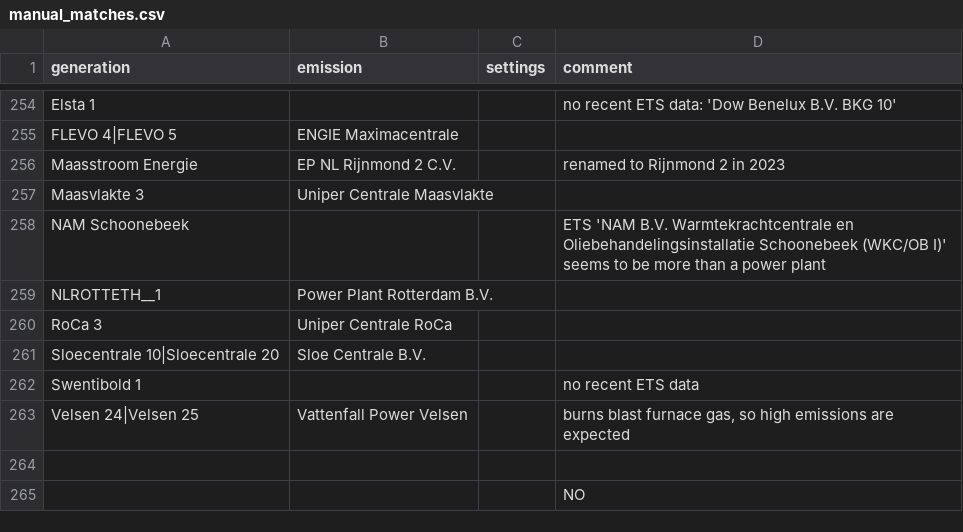
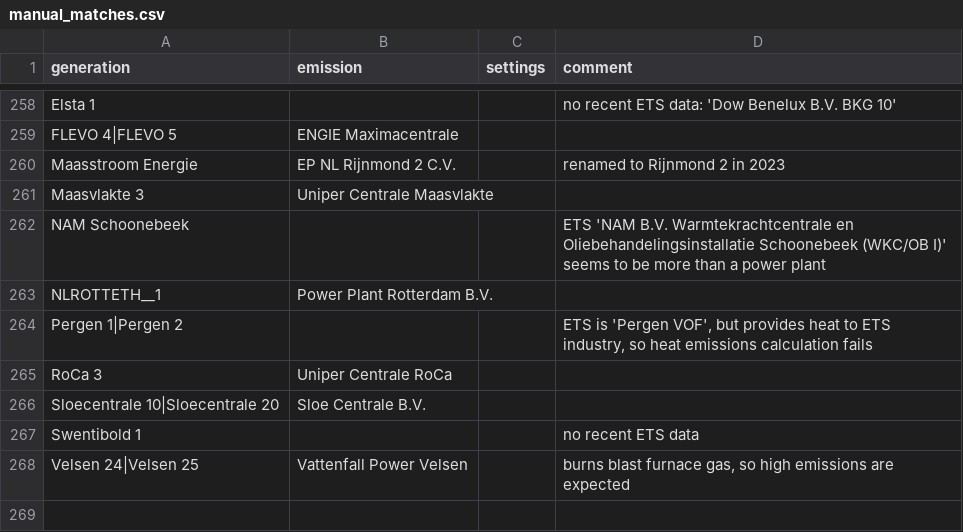
Before and after one commit to w-flo/eu-emission-factors, a CSV file: data/2020/manual_matches.csv, drawn as a sheet; only a part is shown, gaps mark what is left out; the shorter side is filled out with more unchanged rows; the diff covers the shown part only; the diff names each change by its address in the sheet, - before the commit and + after, or states it on an @@ line.

```diff
--- a/data/2020/manual_matches.csv
+++ b/data/2020/manual_matches.csv
+row 264: Pergen 1|Pergen 2 |  |  | ETS is 'Pergen VOF', but provides heat to ETS industry, so heat emissions calculation fails
```
Also changed, not shown: 7 added rows and 2 edited cells elsewhere in this file, data/2020/output/ignored_powerplants.csv, data/2021/manual_matches.csv, 13 other files.
